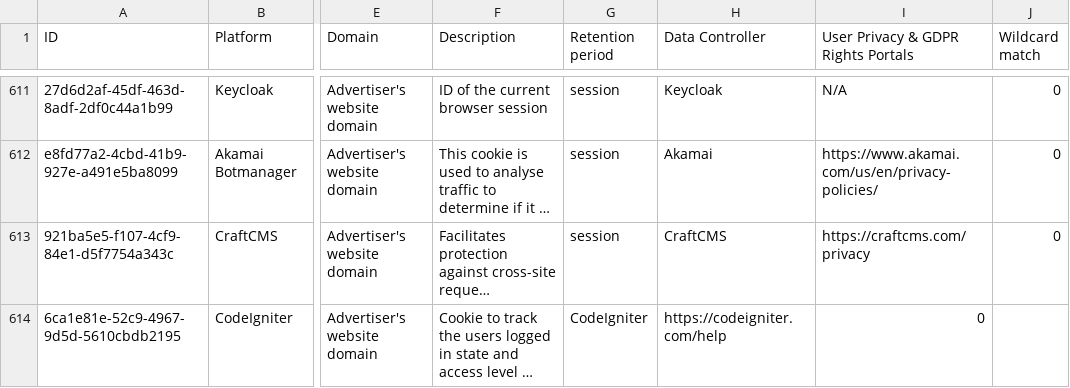
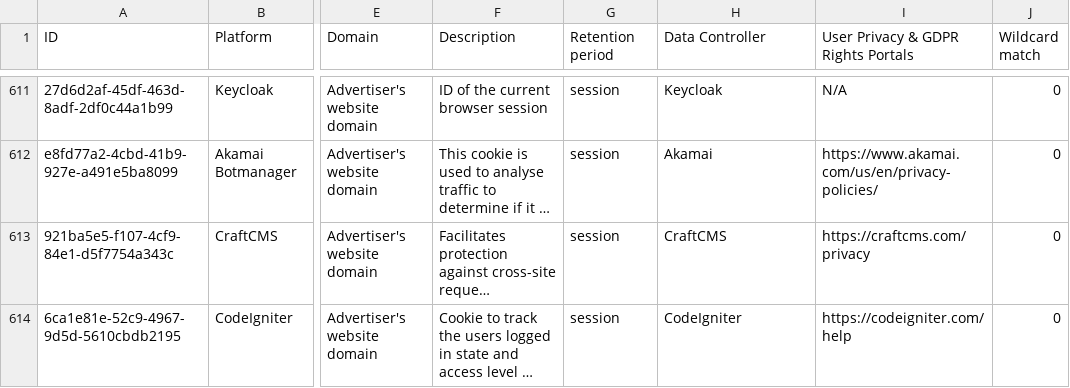
Before and after one commit to jkwakman/Open-Cookie-Database, a CSV file: open-cookie-database.csv, drawn as a sheet; only a part is shown, gaps mark what is left out; long unchanged cells end in …; the diff names each change by its address in the sheet, - before the commit and + after, or states it on an @@ line.

Commit message:
Update open-cookie-database.csv

```diff
--- a/open-cookie-database.csv
+++ b/open-cookie-database.csv
-G614 (Retention period): CodeIgniter
+G614 (Retention period): session
-H614 (Data Controller): https://codeigniter.com/help
+H614 (Data Controller): CodeIgniter
-I614: 0
+I614: https://codeigniter.com/help
-J614 (Wildcard match): (empty)
+J614 (Wildcard match): 0
```
